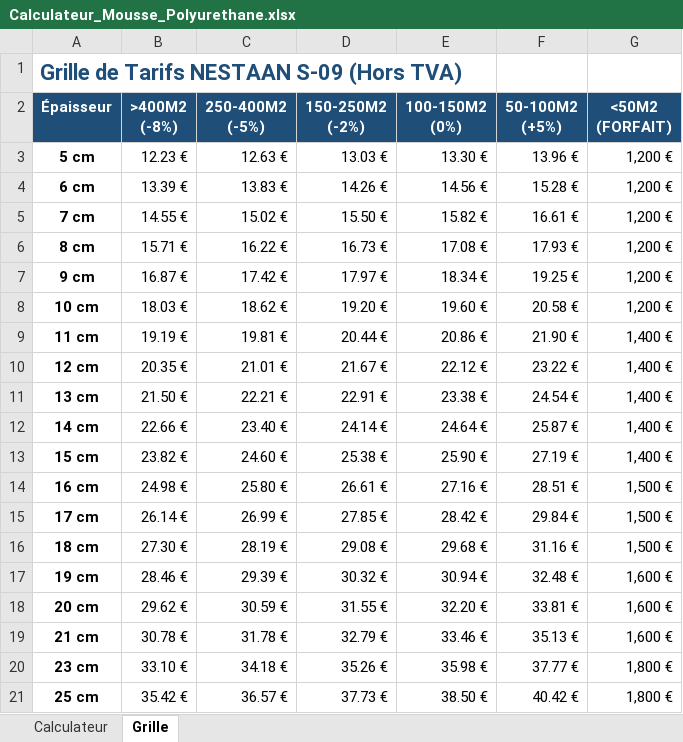
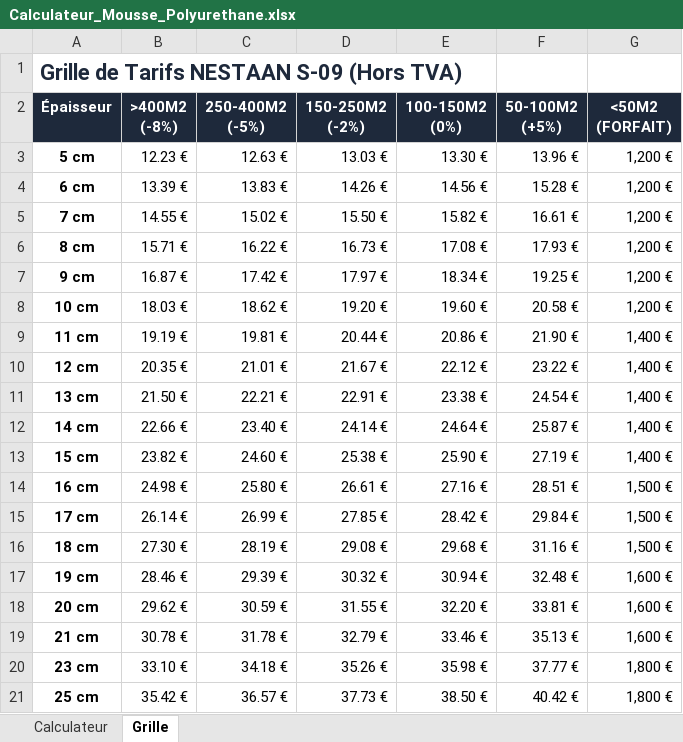
Before and after one commit to marccohen095-boop/calculateur-polyurethane, an Excel workbook: Calculateur_Mousse_Polyurethane.xlsx, sheet Grille, drawn as a sheet; values as stored, in another font and other column widths than the file's, no borders; the diff names each change by its address in the sheet, - before the commit and + after, or states it on an @@ line.

```diff
--- a/Calculateur_Mousse_Polyurethane.xlsx (sheet Grille)
+++ b/Calculateur_Mousse_Polyurethane.xlsx (sheet Grille)
-A1 text colour: #1F4E78
+A1 text colour: #1E293B
-A2:G2 fill: #1F4E78
+A2:G2 fill: #1E293B
```
Also changed, not shown: sheet Calculateur.
